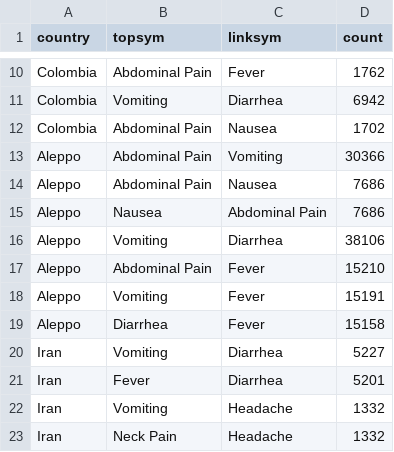
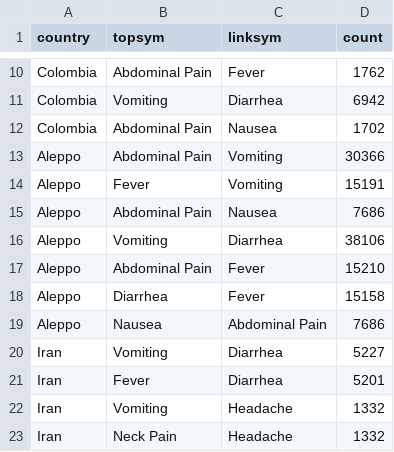
Before and after one commit to caroline0codes/CSEDataVis, a CSV file: disease_data.csv, drawn as a sheet; only a part is shown, gaps mark what is left out.

Commit message:
Update disease_data.csv

```diff
--- a/disease_data.csv
+++ b/disease_data.csv
@@ -13,8 +13,8 @@ Colombia,Abdominal Pain,Nausea,1702
 Aleppo,Abdominal Pain,Vomiting,30366
+Aleppo,Fever,Vomiting,15191
 Aleppo,Abdominal Pain,Nausea,7686
-Aleppo,Nausea,Abdominal Pain,7686
 Aleppo,Vomiting,Diarrhea,38106
 Aleppo,Abdominal Pain,Fever,15210
-Aleppo,Vomiting,Fever,15191
 Aleppo,Diarrhea,Fever,15158
+Aleppo,Nausea,Abdominal Pain,7686
 Iran,Vomiting,Diarrhea,5227
```
